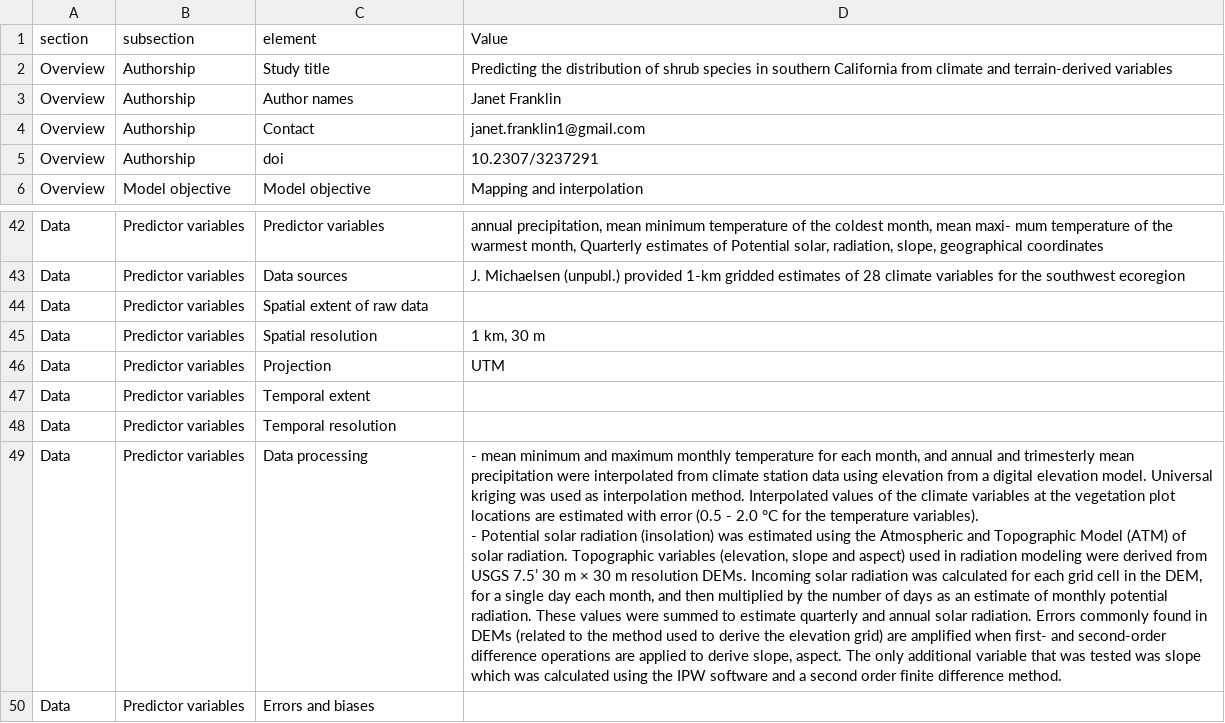
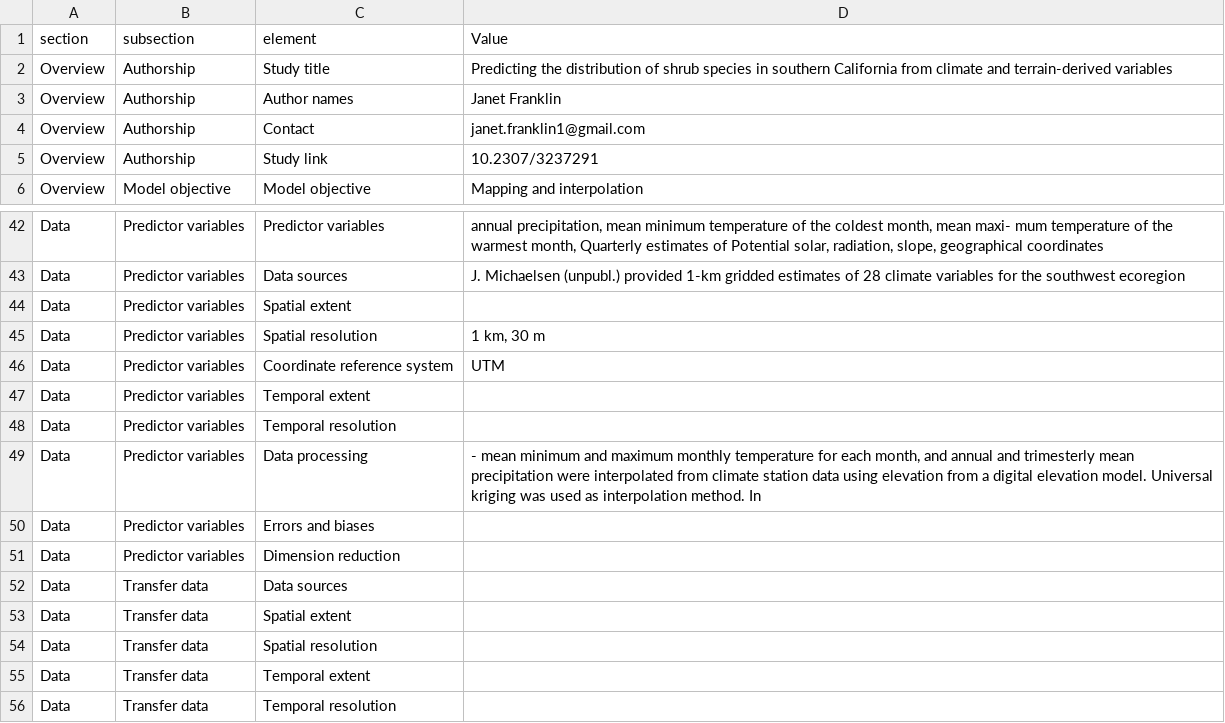
Before and after one commit to ChrKoenig/ODMAP, a CSV file: examples/ODMAP_Franklin_2020-03-02.csv, drawn as a sheet; only a part is shown, gaps mark what is left out; the shorter side is filled out with more unchanged rows; ↵ is a line break in a cell; the diff names each change by its address in the sheet, - before the commit and + after, or states it on an @@ line.

```diff
--- a/examples/ODMAP_Franklin_2020-03-02.csv
+++ b/examples/ODMAP_Franklin_2020-03-02.csv
-C5 (element): doi
+C5 (element): Study link
-C44 (element): Spatial extent of raw data
+C44 (element): Spatial extent
-C46 (element): Projection
+C46 (element): Coordinate reference system
-D49 (Value): …interpolation method. Interpolated values of the climate variables at the vegetation plot locations are estimated with error (0.5 - 2.0 °C for the temperature variables). ↵ - Potential solar radiation (insolation) was estimated using the Atmospheric and Topographic Model (ATM) of solar radiation. Topographic variables (elevation, slope and aspect) used in radiation modeling were derived from USGS 7.5’ 30 m × 30 m resolution DEMs. Incoming solar radiation was calculated for each grid cell in the DEM, for a single day each month, and then multiplied by the number of days as an estimate of monthly potential radiation. These values were summed to estimate quarterly and annual solar radiation. Errors commonly found in DEMs (related to the method used to derive the elevation grid) are amplified when first- and second-order difference operations are applied to derive slope, aspect. The only additional variable that was tested was slope which was calculated using the IPW software and a second order finite difference method.
+D49 (Value): …interpolation method. In
```
Also changed, not shown: examples/ODMAP_BouchetMeeuwig_2020-03-12.csv, examples/ODMAP_DormannEtAl__2020-03-12.csv, 3 other files.
